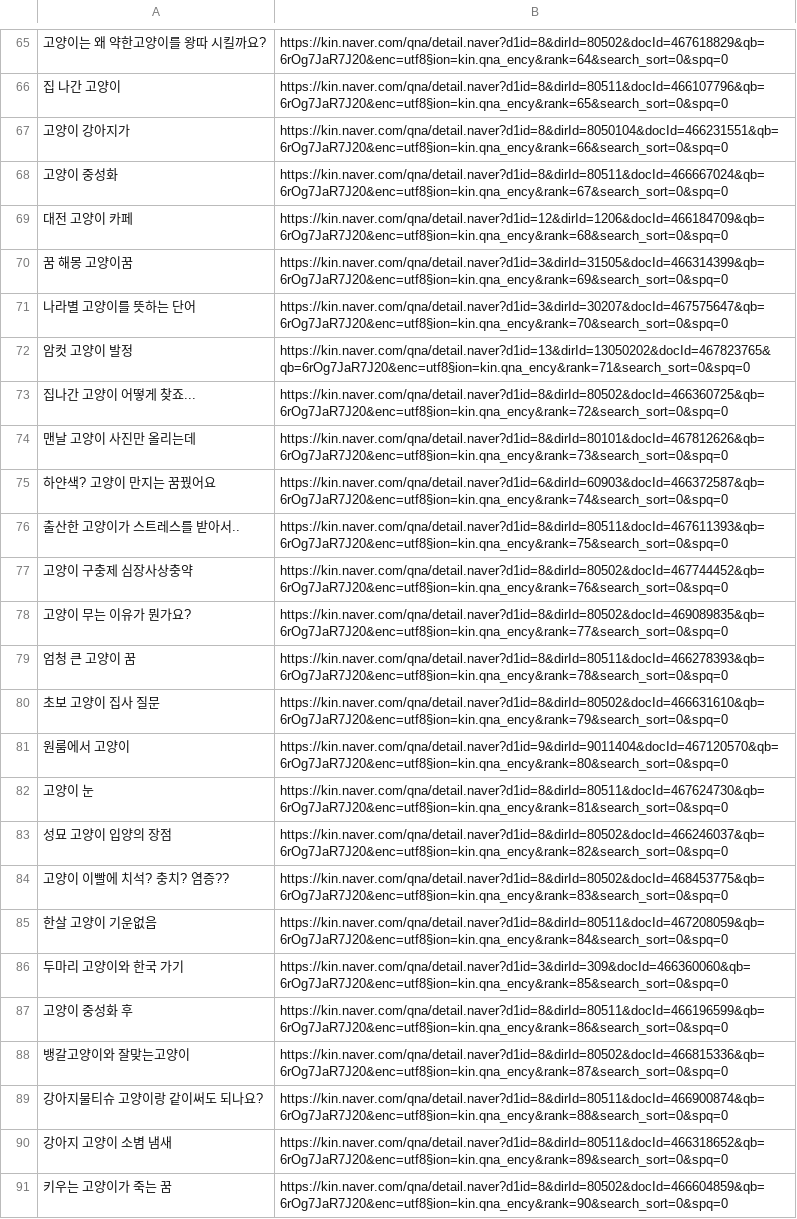
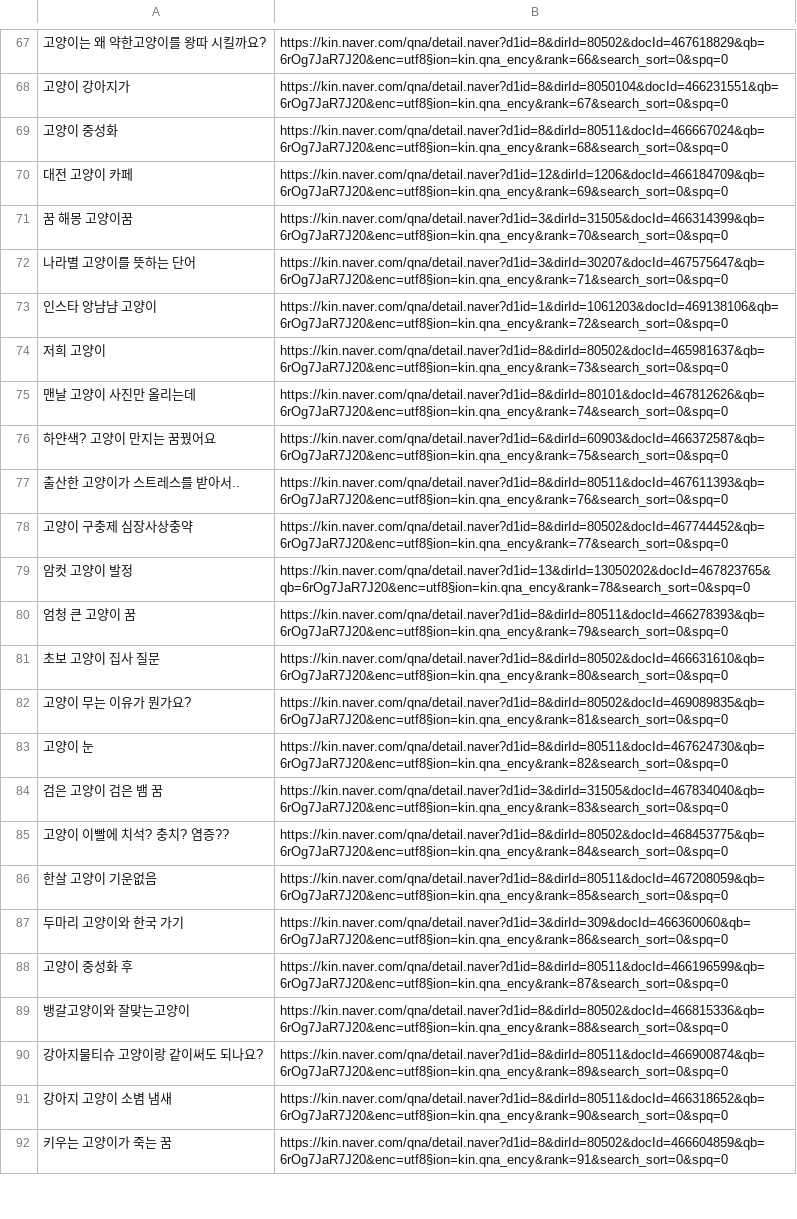
Before and after one commit to yyeongha/AI-DX-education, a CSV file: ai_exam/pyqt_crawling/search1.csv, drawn as a sheet; only a part is shown, gaps mark what is left out; removed rows and columns are numbered as before the commit, all else as after; the diff covers the shown part only; the diff names each change by its address in the sheet, - before the commit and + after, or states it on an @@ line.

```diff
--- a/ai_exam/pyqt_crawling/search1.csv
+++ b/ai_exam/pyqt_crawling/search1.csv
-B67: https://kin.naver.com/qna/detail.naver?d1id=8&dirId=80502&docId=467618829&qb=6rOg7JaR7J20&enc=utf8§ion=kin.qna_ency&rank=64&search_sort=0&spq=0
+B67: https://kin.naver.com/qna/detail.naver?d1id=8&dirId=80502&docId=467618829&qb=6rOg7JaR7J20&enc=utf8§ion=kin.qna_ency&rank=66&search_sort=0&spq=0
-row 66: 집 나간 고양이 | https://kin.naver.com/qna/detail.naver?d1id=8&dirId=80511&docId=466107796&qb=6rOg7JaR7J20&enc=utf8§ion=kin.qna_ency&rank=65&search_sort=0&spq=0
-B68: https://kin.naver.com/qna/detail.naver?d1id=8&dirId=8050104&docId=466231551&qb=6rOg7JaR7J20&enc=utf8§ion=kin.qna_ency&rank=66&search_sort=0&spq=0
+B68: https://kin.naver.com/qna/detail.naver?d1id=8&dirId=8050104&docId=466231551&qb=6rOg7JaR7J20&enc=utf8§ion=kin.qna_ency&rank=67&search_sort=0&spq=0
-B69: https://kin.naver.com/qna/detail.naver?d1id=8&dirId=80511&docId=466667024&qb=6rOg7JaR7J20&enc=utf8§ion=kin.qna_ency&rank=67&search_sort=0&spq=0
+B69: https://kin.naver.com/qna/detail.naver?d1id=8&dirId=80511&docId=466667024&qb=6rOg7JaR7J20&enc=utf8§ion=kin.qna_ency&rank=68&search_sort=0&spq=0
-B70: https://kin.naver.com/qna/detail.naver?d1id=12&dirId=1206&docId=466184709&qb=6rOg7JaR7J20&enc=utf8§ion=kin.qna_ency&rank=68&search_sort=0&spq=0
+B70: https://kin.naver.com/qna/detail.naver?d1id=12&dirId=1206&docId=466184709&qb=6rOg7JaR7J20&enc=utf8§ion=kin.qna_ency&rank=69&search_sort=0&spq=0
-B71: https://kin.naver.com/qna/detail.naver?d1id=3&dirId=31505&docId=466314399&qb=6rOg7JaR7J20&enc=utf8§ion=kin.qna_ency&rank=69&search_sort=0&spq=0
+B71: https://kin.naver.com/qna/detail.naver?d1id=3&dirId=31505&docId=466314399&qb=6rOg7JaR7J20&enc=utf8§ion=kin.qna_ency&rank=70&search_sort=0&spq=0
-B72: https://kin.naver.com/qna/detail.naver?d1id=3&dirId=30207&docId=467575647&qb=6rOg7JaR7J20&enc=utf8§ion=kin.qna_ency&rank=70&search_sort=0&spq=0
+B72: https://kin.naver.com/qna/detail.naver?d1id=3&dirId=30207&docId=467575647&qb=6rOg7JaR7J20&enc=utf8§ion=kin.qna_ency&rank=71&search_sort=0&spq=0
-row 72: 암컷 고양이 발정 | https://kin.naver.com/qna/detail.naver?d1id=13&dirId=13050202&docId=467823765&qb=6rOg7JaR7J20&enc=utf8§ion=kin.qna_ency&rank=71&search_sort=0&spq=0
-row 73: 집나간 고양이 어떻게 찾죠... | https://kin.naver.com/qna/detail.naver?d1id=8&dirId=80502&docId=466360725&qb=6rOg7JaR7J20&enc=utf8§ion=kin.qna_ency&rank=72&search_sort=0&spq=0
+row 73: 인스타 앙냠냠 고양이 | https://kin.naver.com/qna/detail.naver?d1id=1&dirId=1061203&docId=469138106&qb=6rOg7JaR7J20&enc=utf8§ion=kin.qna_ency&rank=72&search_sort=0&spq=0
+row 74: 저희 고양이 | https://kin.naver.com/qna/detail.naver?d1id=8&dirId=80502&docId=465981637&qb=6rOg7JaR7J20&enc=utf8§ion=kin.qna_ency&rank=73&search_sort=0&spq=0
-B75: https://kin.naver.com/qna/detail.naver?d1id=8&dirId=80101&docId=467812626&qb=6rOg7JaR7J20&enc=utf8§ion=kin.qna_ency&rank=73&search_sort=0&spq=0
+B75: https://kin.naver.com/qna/detail.naver?d1id=8&dirId=80101&docId=467812626&qb=6rOg7JaR7J20&enc=utf8§ion=kin.qna_ency&rank=74&search_sort=0&spq=0
-B76: https://kin.naver.com/qna/detail.naver?d1id=6&dirId=60903&docId=466372587&qb=6rOg7JaR7J20&enc=utf8§ion=kin.qna_ency&rank=74&search_sort=0&spq=0
+B76: https://kin.naver.com/qna/detail.naver?d1id=6&dirId=60903&docId=466372587&qb=6rOg7JaR7J20&enc=utf8§ion=kin.qna_ency&rank=75&search_sort=0&spq=0
-B77: https://kin.naver.com/qna/detail.naver?d1id=8&dirId=80511&docId=467611393&qb=6rOg7JaR7J20&enc=utf8§ion=kin.qna_ency&rank=75&search_sort=0&spq=0
+B77: https://kin.naver.com/qna/detail.naver?d1id=8&dirId=80511&docId=467611393&qb=6rOg7JaR7J20&enc=utf8§ion=kin.qna_ency&rank=76&search_sort=0&spq=0
-B78: https://kin.naver.com/qna/detail.naver?d1id=8&dirId=80502&docId=467744452&qb=6rOg7JaR7J20&enc=utf8§ion=kin.qna_ency&rank=76&search_sort=0&spq=0
+B78: https://kin.naver.com/qna/detail.naver?d1id=8&dirId=80502&docId=467744452&qb=6rOg7JaR7J20&enc=utf8§ion=kin.qna_ency&rank=77&search_sort=0&spq=0
-row 78: 고양이 무는 이유가 뭔가요? | https://kin.naver.com/qna/detail.naver?d1id=8&dirId=80502&docId=469089835&qb=6rOg7JaR7J20&enc=utf8§ion=kin.qna_ency&rank=77&search_sort=0&spq=0
+row 79: 암컷 고양이 발정 | https://kin.naver.com/qna/detail.naver?d1id=13&dirId=13050202&docId=467823765&qb=6rOg7JaR7J20&enc=utf8§ion=kin.qna_ency&rank=78&search_sort=0&spq=0
-B80: https://kin.naver.com/qna/detail.naver?d1id=8&dirId=80511&docId=466278393&qb=6rOg7JaR7J20&enc=utf8§ion=kin.qna_ency&rank=78&search_sort=0&spq=0
+B80: https://kin.naver.com/qna/detail.naver?d1id=8&dirId=80511&docId=466278393&qb=6rOg7JaR7J20&enc=utf8§ion=kin.qna_ency&rank=79&search_sort=0&spq=0
-B81: https://kin.naver.com/qna/detail.naver?d1id=8&dirId=80502&docId=466631610&qb=6rOg7JaR7J20&enc=utf8§ion=kin.qna_ency&rank=79&search_sort=0&spq=0
+B81: https://kin.naver.com/qna/detail.naver?d1id=8&dirId=80502&docId=466631610&qb=6rOg7JaR7J20&enc=utf8§ion=kin.qna_ency&rank=80&search_sort=0&spq=0
-row 81: 원룸에서 고양이 | https://kin.naver.com/qna/detail.naver?d1id=9&dirId=9011404&docId=467120570&qb=6rOg7JaR7J20&enc=utf8§ion=kin.qna_ency&rank=80&search_sort=0&spq=0
+row 82: 고양이 무는 이유가 뭔가요? | https://kin.naver.com/qna/detail.naver?d1id=8&dirId=80502&docId=469089835&qb=6rOg7JaR7J20&enc=utf8§ion=kin.qna_ency&rank=81&search_sort=0&spq=0
-B83: https://kin.naver.com/qna/detail.naver?d1id=8&dirId=80511&docId=467624730&qb=6rOg7JaR7J20&enc=utf8§ion=kin.qna_ency&rank=81&search_sort=0&spq=0
+B83: https://kin.naver.com/qna/detail.naver?d1id=8&dirId=80511&docId=467624730&qb=6rOg7JaR7J20&enc=utf8§ion=kin.qna_ency&rank=82&search_sort=0&spq=0
-row 83: 성묘 고양이 입양의 장점 | https://kin.naver.com/qna/detail.naver?d1id=8&dirId=80502&docId=466246037&qb=6rOg7JaR7J20&enc=utf8§ion=kin.qna_ency&rank=82&search_sort=0&spq=0
+row 84: 검은 고양이 검은 뱀 꿈 | https://kin.naver.com/qna/detail.naver?d1id=3&dirId=31505&docId=467834040&qb=6rOg7JaR7J20&enc=utf8§ion=kin.qna_ency&rank=83&search_sort=0&spq=0
-B85: https://kin.naver.com/qna/detail.naver?d1id=8&dirId=80502&docId=468453775&qb=6rOg7JaR7J20&enc=utf8§ion=kin.qna_ency&rank=83&search_sort=0&spq=0
+B85: https://kin.naver.com/qna/detail.naver?d1id=8&dirId=80502&docId=468453775&qb=6rOg7JaR7J20&enc=utf8§ion=kin.qna_ency&rank=84&search_sort=0&spq=0
-B86: https://kin.naver.com/qna/detail.naver?d1id=8&dirId=80511&docId=467208059&qb=6rOg7JaR7J20&enc=utf8§ion=kin.qna_ency&rank=84&search_sort=0&spq=0
+B86: https://kin.naver.com/qna/detail.naver?d1id=8&dirId=80511&docId=467208059&qb=6rOg7JaR7J20&enc=utf8§ion=kin.qna_ency&rank=85&search_sort=0&spq=0
-B87: https://kin.naver.com/qna/detail.naver?d1id=3&dirId=309&docId=466360060&qb=6rOg7JaR7J20&enc=utf8§ion=kin.qna_ency&rank=85&search_sort=0&spq=0
+B87: https://kin.naver.com/qna/detail.naver?d1id=3&dirId=309&docId=466360060&qb=6rOg7JaR7J20&enc=utf8§ion=kin.qna_ency&rank=86&search_sort=0&spq=0
-B88: https://kin.naver.com/qna/detail.naver?d1id=8&dirId=80511&docId=466196599&qb=6rOg7JaR7J20&enc=utf8§ion=kin.qna_ency&rank=86&search_sort=0&spq=0
+B88: https://kin.naver.com/qna/detail.naver?d1id=8&dirId=80511&docId=466196599&qb=6rOg7JaR7J20&enc=utf8§ion=kin.qna_ency&rank=87&search_sort=0&spq=0
-B89: https://kin.naver.com/qna/detail.naver?d1id=8&dirId=80502&docId=466815336&qb=6rOg7JaR7J20&enc=utf8§ion=kin.qna_ency&rank=87&search_sort=0&spq=0
+B89: https://kin.naver.com/qna/detail.naver?d1id=8&dirId=80502&docId=466815336&qb=6rOg7JaR7J20&enc=utf8§ion=kin.qna_ency&rank=88&search_sort=0&spq=0
-B90: https://kin.naver.com/qna/detail.naver?d1id=8&dirId=80511&docId=466900874&qb=6rOg7JaR7J20&enc=utf8§ion=kin.qna_ency&rank=88&search_sort=0&spq=0
+B90: https://kin.naver.com/qna/detail.naver?d1id=8&dirId=80511&docId=466900874&qb=6rOg7JaR7J20&enc=utf8§ion=kin.qna_ency&rank=89&search_sort=0&spq=0
-B91: https://kin.naver.com/qna/detail.naver?d1id=8&dirId=80511&docId=466318652&qb=6rOg7JaR7J20&enc=utf8§ion=kin.qna_ency&rank=89&search_sort=0&spq=0
+B91: https://kin.naver.com/qna/detail.naver?d1id=8&dirId=80511&docId=466318652&qb=6rOg7JaR7J20&enc=utf8§ion=kin.qna_ency&rank=90&search_sort=0&spq=0
-B92: https://kin.naver.com/qna/detail.naver?d1id=8&dirId=80502&docId=466604859&qb=6rOg7JaR7J20&enc=utf8§ion=kin.qna_ency&rank=90&search_sort=0&spq=0
+B92: https://kin.naver.com/qna/detail.naver?d1id=8&dirId=80502&docId=466604859&qb=6rOg7JaR7J20&enc=utf8§ion=kin.qna_ency&rank=91&search_sort=0&spq=0
```
Also changed, not shown: 5 added rows, 4 removed rows and 32 edited cells elsewhere in this file, 2 other files.
